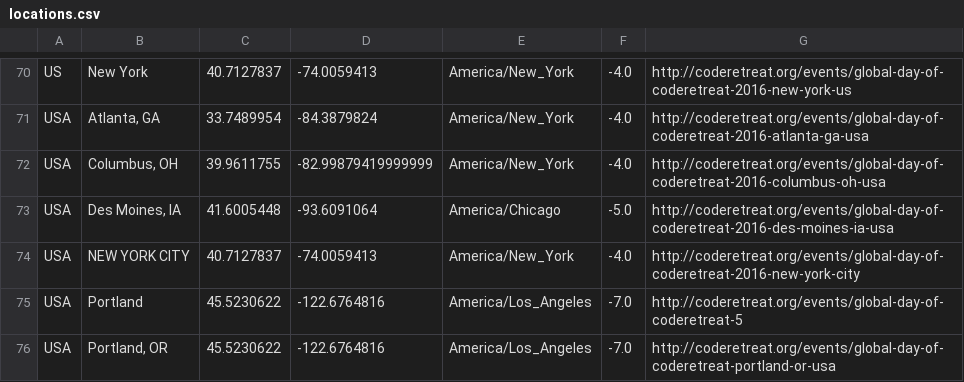
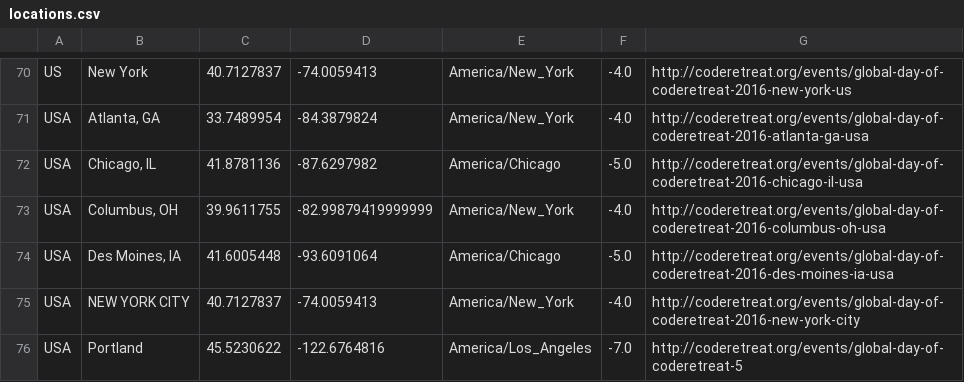
Before and after one commit to coderetreat/GDCR, a CSV file: data/locations.csv, drawn as a sheet; only a part is shown, gaps mark what is left out; the shorter side is filled out with more unchanged rows; the diff names each change by its address in the sheet, - before the commit and + after, or states it on an @@ line.

Commit message:
Update global map with latest GDCR16 events

```diff
--- a/data/locations.csv
+++ b/data/locations.csv
+row 72: USA | Chicago, IL | 41.8781136 | -87.6297982 | America/Chicago | -5.0 | http://coderetreat.org/events/global-day-of-coderetreat-2016-chicago-il-usa
```
Also changed, not shown: 1 other file.
